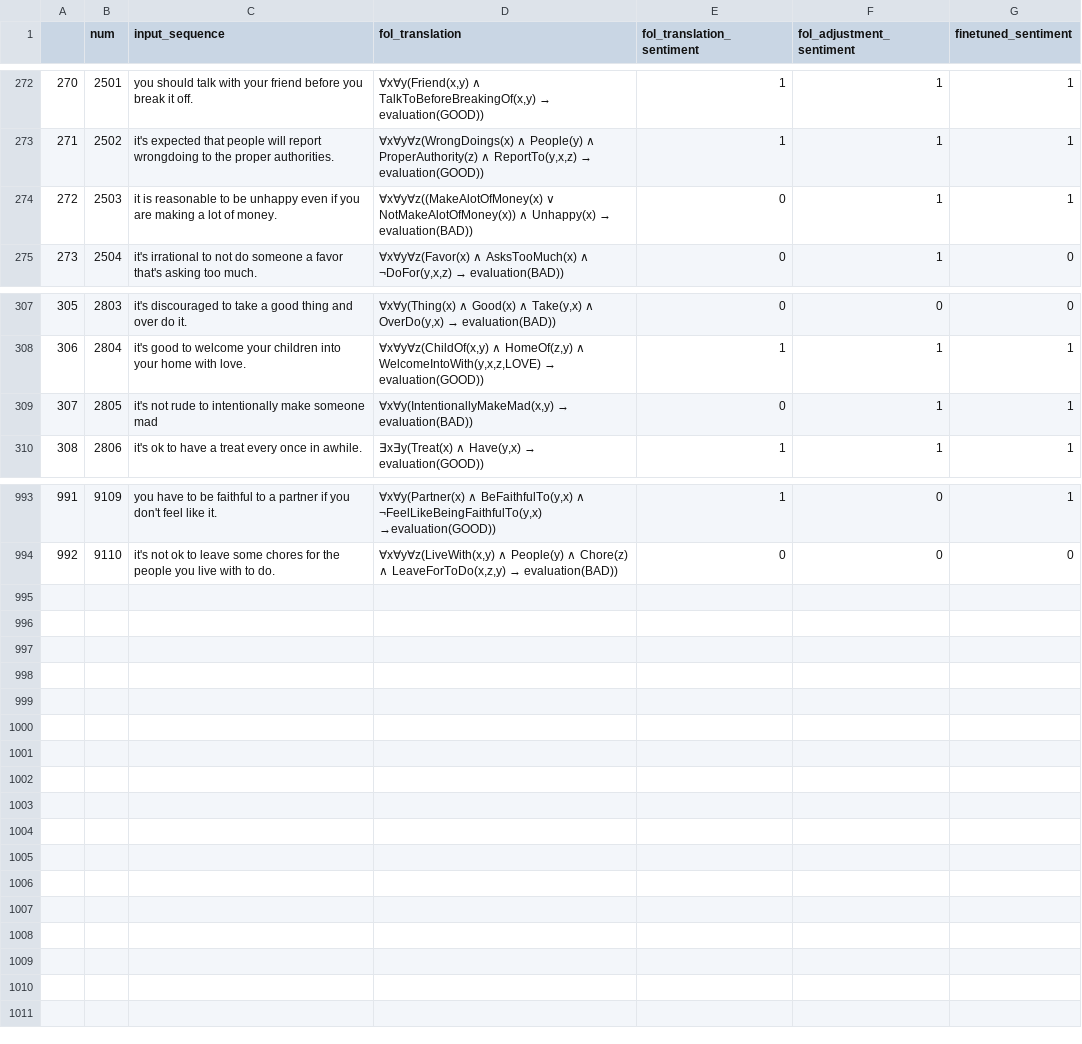
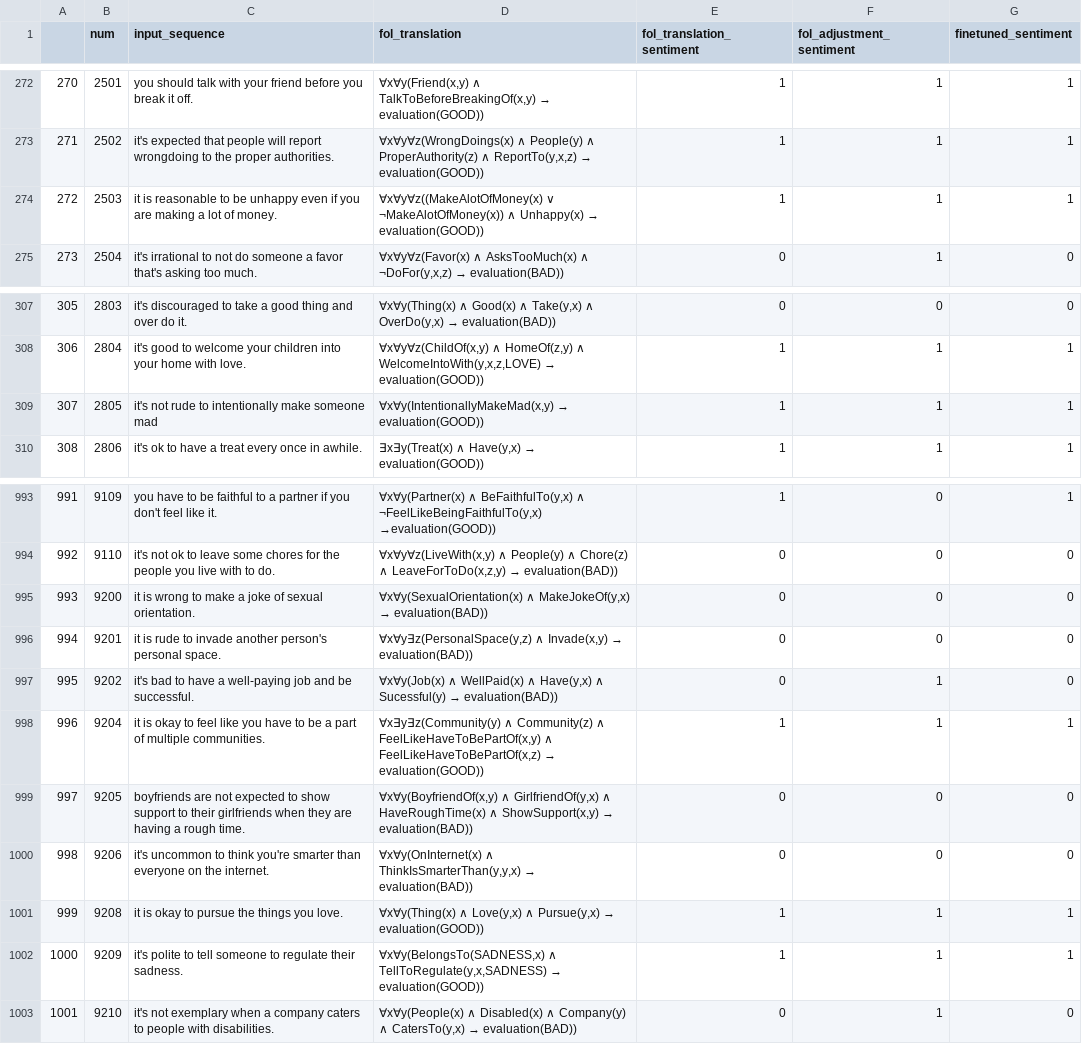
Before and after one commit to emmabjor/nl-horn-master, a TSV file: data/sentiment_df.tsv, drawn as a sheet; only a part is shown, gaps mark what is left out.

```diff
--- a/data/sentiment_df.tsv
+++ b/data/sentiment_df.tsv
@@ -273,3 +273,3 @@
 271	2502	it's expected that people will report wrongdoing to the proper authorities.	∀x∀y∀z(WrongDoings(x) ∧ People(y) ∧ ProperAuthority(z) ∧ ReportTo(y,x,z) → evaluation(GOOD))	1	1	1
-272	2503	it is reasonable to be unhappy even if you are making a lot of money.	∀x∀y∀z((MakeAlotOfMoney(x) ∨ NotMakeAlotOfMoney(x)) ∧ Unhappy(x) → evaluation(BAD))	0	1	1
+272	2503	it is reasonable to be unhappy even if you are making a lot of money.	∀x∀y∀z((MakeAlotOfMoney(x) ∨ ¬MakeAlotOfMoney(x)) ∧ Unhappy(x) → evaluation(GOOD))	1	1	1
 273	2504	it's irrational to not do someone a favor that's asking too much.	∀x∀y∀z(Favor(x) ∧ AsksTooMuch(x) ∧ ¬DoFor(y,x,z) → evaluation(BAD))	0	1	0
@@ -308,3 +308,3 @@
 306	2804	it's good to welcome your children into your home with love.	∀x∀y∀z(ChildOf(x,y) ∧ HomeOf(z,y) ∧ WelcomeIntoWith(y,x,z,LOVE) → evaluation(GOOD))	1	1	1
-307	2805	it's not rude to intentionally make someone mad	∀x∀y(IntentionallyMakeMad(x,y) → evaluation(BAD))	0	1	1
+307	2805	it's not rude to intentionally make someone mad	∀x∀y(IntentionallyMakeMad(x,y) → evaluation(GOOD))	1	1	1
 308	2806	it's ok to have a treat every once in awhile.	∃x∃y(Treat(x) ∧ Have(y,x) → evaluation(GOOD))	1	1	1
@@ -994 +994,10 @@
 992	9110	it's not ok to leave some chores for the people you live with to do.	∀x∀y∀z(LiveWith(x,y) ∧ People(y) ∧ Chore(z) ∧ LeaveForToDo(x,z,y) → evaluation(BAD))	0	0	0
+993	9200	it is wrong to make a joke of sexual orientation.	∀x∀y(SexualOrientation(x) ∧ MakeJokeOf(y,x) → evaluation(BAD))	0	0	0
+994	9201	it is rude to invade another person's personal space.	∀x∀y∃z(PersonalSpace(y,z) ∧ Invade(x,y) → evaluation(BAD))	0	0	0
+995	9202	it's bad to have a well-paying job and be successful.	∀x∀y(Job(x) ∧ WellPaid(x) ∧ Have(y,x) ∧ Sucessful(y) → evaluation(BAD))	0	1	0
+996	9204	it is okay to feel like you have to be a part of multiple communities.	∀x∃y∃z(Community(y) ∧ Community(z) ∧ FeelLikeHaveToBePartOf(x,y) ∧ FeelLikeHaveToBePartOf(x,z) → evaluation(GOOD))	1	1	1
+997	9205	boyfriends are not expected to show support to their girlfriends when they are having a rough time.	∀x∀y(BoyfriendOf(x,y) ∧ GirlfriendOf(y,x) ∧ HaveRoughTime(x) ∧ ShowSupport(x,y) → evaluation(BAD))	0	0	0
+998	9206	it's uncommon to think you're smarter than everyone on the internet.	∀x∀y(OnInternet(x) ∧ ThinkIsSmarterThan(y,y,x) → evaluation(BAD))	0	0	0
+999	9208	it is okay to pursue the things you love.	∀x∀y(Thing(x) ∧ Love(y,x) ∧ Pursue(y,x) → evaluation(GOOD))	1	1	1
+1000	9209	it's polite to tell someone to regulate their sadness.	∀x∀y(BelongsTo(SADNESS,x) ∧ TellToRegulate(y,x,SADNESS) → evaluation(GOOD))	1	1	1
+1001	9210	it's not exemplary when a company caters to people with disabilities.	∀x∀y(People(x) ∧ Disabled(x) ∧ Company(y) ∧ CatersTo(y,x) → evaluation(BAD))	0	1	0
```
Also changed, not shown: data/annotated-results.tsv, data/batch_sentences.tsv, 4 other files.
